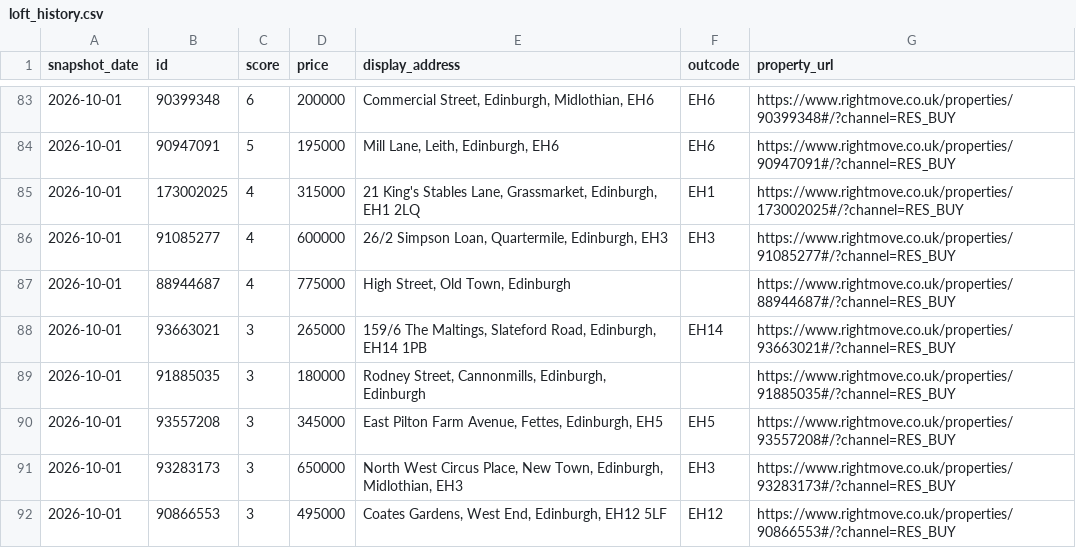
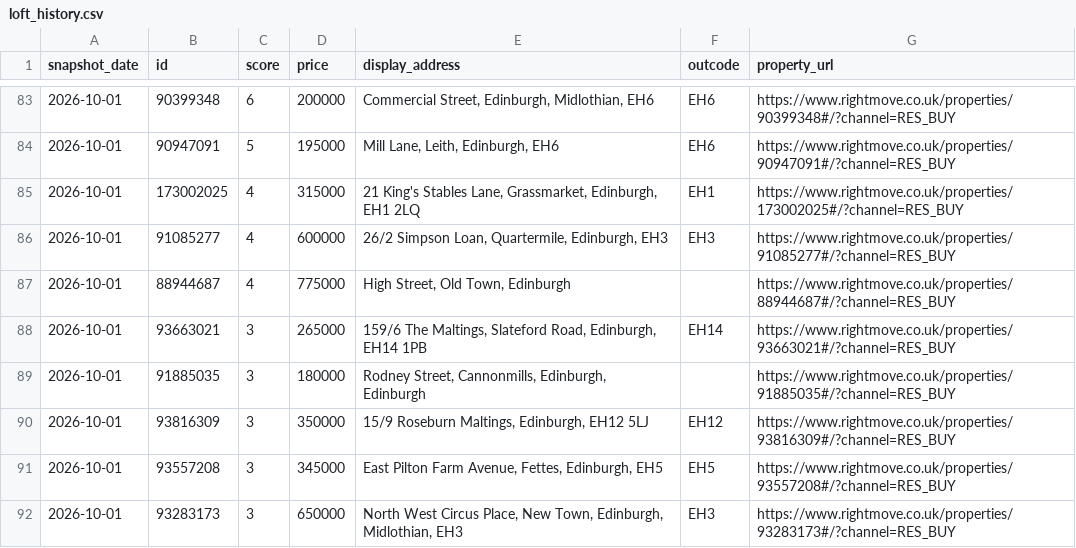
Before and after one commit to LStanbrook/rightmove-house-prices, a CSV file: data/processed/loft_history.csv, drawn as a sheet; only a part is shown, gaps mark what is left out; the shorter side is filled out with more unchanged rows.

```diff
--- a/data/processed/loft_history.csv
+++ b/data/processed/loft_history.csv
@@ -89,2 +89,3 @@ snapshot_date,id,score,price,display_address,outcode,property_url
 2026-10-01,91885035,3,180000,"Rodney Street, Cannonmills, Edinburgh, Edinburgh",,https://www.rightmove.co.uk/properties/91885035#/?channel=RES_BUY
+2026-10-01,93816309,3,350000,"15/9 Roseburn Maltings, Edinburgh, EH12 5LJ",EH12,https://www.rightmove.co.uk/properties/93816309#/?channel=RES_BUY
 2026-10-01,93557208,3,345000,"East Pilton Farm Avenue, Fettes, Edinburgh, EH5",EH5,https://www.rightmove.co.uk/properties/93557208#/?channel=RES_BUY
```
Also changed, not shown: data/processed/floorplan_cache.csv, data/processed/market_timeseries.csv, 9 other files.
